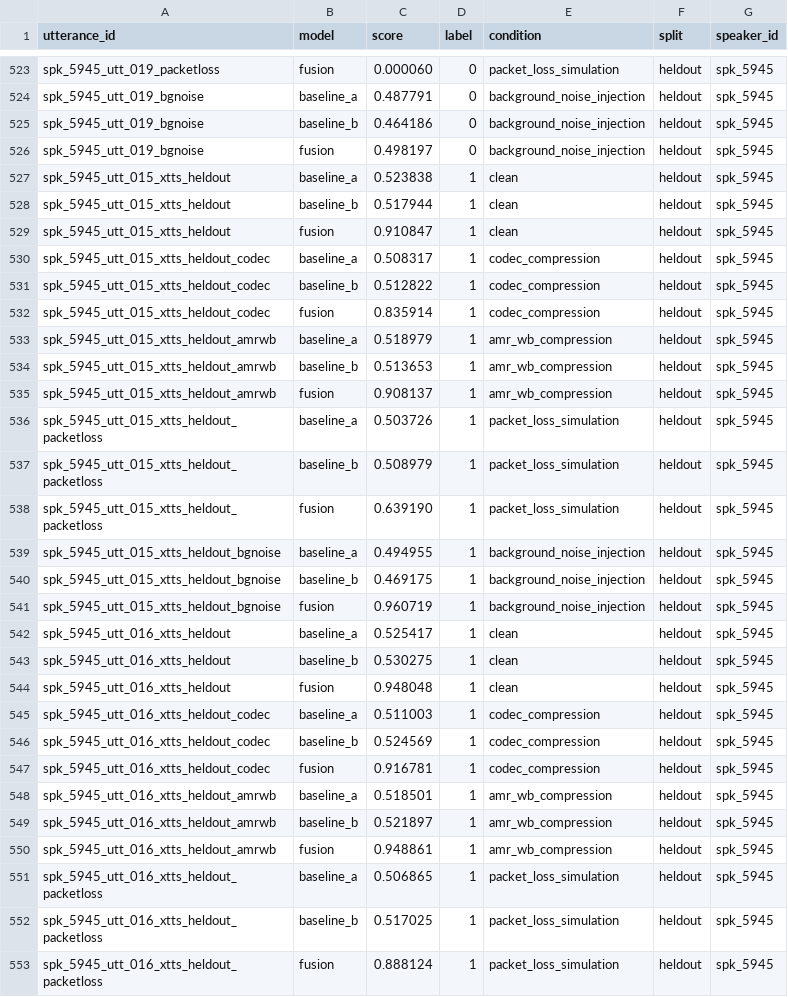
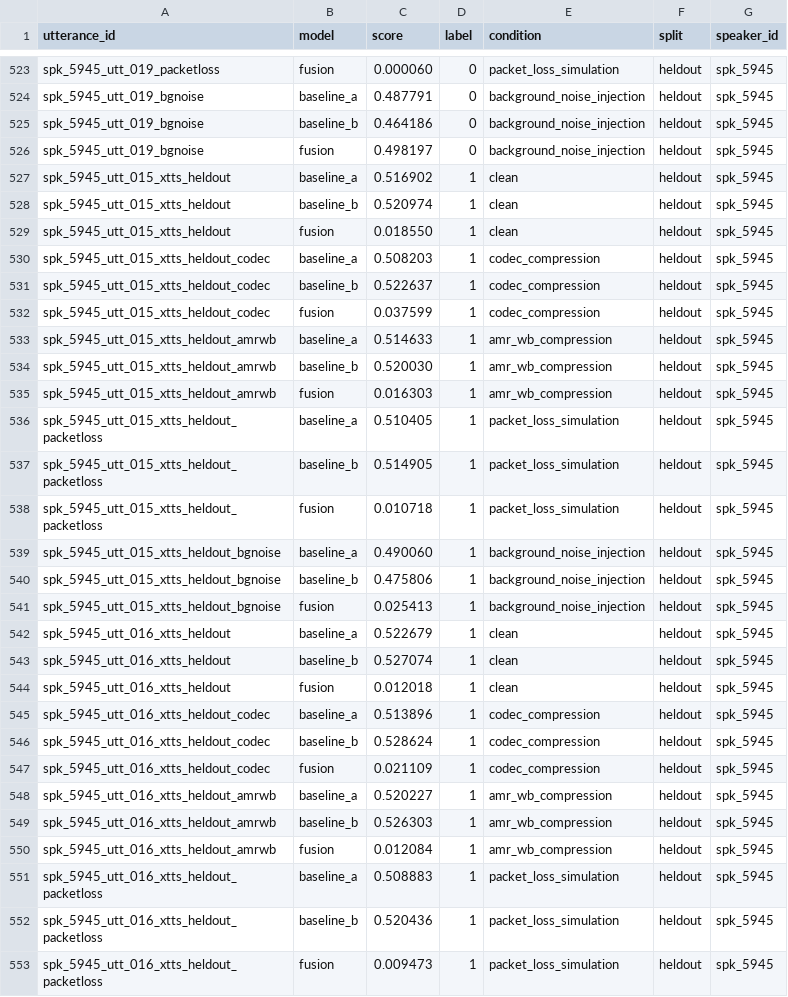
Before and after one commit to dhruv0402/vaanishield, a CSV file: results/scores.csv, drawn as a sheet; only a part is shown, gaps mark what is left out; the diff covers the shown part only.

Commit message:
fix: integrate Edge-TTS for heldout split, sync benchmark reports and UI

```diff
--- a/results/scores.csv
+++ b/results/scores.csv
@@ -526,28 +526,28 @@ spk_5945_utt_019_bgnoise,baseline_b,0.464186,0,background_noise_injection,heldou
 spk_5945_utt_019_bgnoise,fusion,0.498197,0,background_noise_injection,heldout,spk_5945
-spk_5945_utt_015_xtts_heldout,baseline_a,0.523838,1,clean,heldout,spk_5945
-spk_5945_utt_015_xtts_heldout,baseline_b,0.517944,1,clean,heldout,spk_5945
-spk_5945_utt_015_xtts_heldout,fusion,0.910847,1,clean,heldout,spk_5945
-spk_5945_utt_015_xtts_heldout_codec,baseline_a,0.508317,1,codec_compression,heldout,spk_5945
-spk_5945_utt_015_xtts_heldout_codec,baseline_b,0.512822,1,codec_compression,heldout,spk_5945
-spk_5945_utt_015_xtts_heldout_codec,fusion,0.835914,1,codec_compression,heldout,spk_5945
-spk_5945_utt_015_xtts_heldout_amrwb,baseline_a,0.518979,1,amr_wb_compression,heldout,spk_5945
-spk_5945_utt_015_xtts_heldout_amrwb,baseline_b,0.513653,1,amr_wb_compression,heldout,spk_5945
-spk_5945_utt_015_xtts_heldout_amrwb,fusion,0.908137,1,amr_wb_compression,heldout,spk_5945
-spk_5945_utt_015_xtts_heldout_packetloss,baseline_a,0.503726,1,packet_loss_simulation,heldout,spk_5945
-spk_5945_utt_015_xtts_heldout_packetloss,baseline_b,0.508979,1,packet_loss_simulation,heldout,spk_5945
-spk_5945_utt_015_xtts_heldout_packetloss,fusion,0.639190,1,packet_loss_simulation,heldout,spk_5945
-spk_5945_utt_015_xtts_heldout_bgnoise,baseline_a,0.494955,1,background_noise_injection,heldout,spk_5945
-spk_5945_utt_015_xtts_heldout_bgnoise,baseline_b,0.469175,1,background_noise_injection,heldout,spk_5945
-spk_5945_utt_015_xtts_heldout_bgnoise,fusion,0.960719,1,background_noise_injection,heldout,spk_5945
-spk_5945_utt_016_xtts_heldout,baseline_a,0.525417,1,clean,heldout,spk_5945
-spk_5945_utt_016_xtts_heldout,baseline_b,0.530275,1,clean,heldout,spk_5945
-spk_5945_utt_016_xtts_heldout,fusion,0.948048,1,clean,heldout,spk_5945
-spk_5945_utt_016_xtts_heldout_codec,baseline_a,0.511003,1,codec_compression,heldout,spk_5945
-spk_5945_utt_016_xtts_heldout_codec,baseline_b,0.524569,1,codec_compression,heldout,spk_5945
-spk_5945_utt_016_xtts_heldout_codec,fusion,0.916781,1,codec_compression,heldout,spk_5945
-spk_5945_utt_016_xtts_heldout_amrwb,baseline_a,0.518501,1,amr_wb_compression,heldout,spk_5945
-spk_5945_utt_016_xtts_heldout_amrwb,baseline_b,0.521897,1,amr_wb_compression,heldout,spk_5945
-spk_5945_utt_016_xtts_heldout_amrwb,fusion,0.948861,1,amr_wb_compression,heldout,spk_5945
-spk_5945_utt_016_xtts_heldout_packetloss,baseline_a,0.506865,1,packet_loss_simulation,heldout,spk_5945
-spk_5945_utt_016_xtts_heldout_packetloss,baseline_b,0.517025,1,packet_loss_simulation,heldout,spk_5945
-spk_5945_utt_016_xtts_heldout_packetloss,fusion,0.888124,1,packet_loss_simulation,heldout,spk_5945
+spk_5945_utt_015_xtts_heldout,baseline_a,0.516902,1,clean,heldout,spk_5945
+spk_5945_utt_015_xtts_heldout,baseline_b,0.520974,1,clean,heldout,spk_5945
+spk_5945_utt_015_xtts_heldout,fusion,0.018550,1,clean,heldout,spk_5945
+spk_5945_utt_015_xtts_heldout_codec,baseline_a,0.508203,1,codec_compression,heldout,spk_5945
+spk_5945_utt_015_xtts_heldout_codec,baseline_b,0.522637,1,codec_compression,heldout,spk_5945
+spk_5945_utt_015_xtts_heldout_codec,fusion,0.037599,1,codec_compression,heldout,spk_5945
+spk_5945_utt_015_xtts_heldout_amrwb,baseline_a,0.514633,1,amr_wb_compression,heldout,spk_5945
+spk_5945_utt_015_xtts_heldout_amrwb,baseline_b,0.520030,1,amr_wb_compression,heldout,spk_5945
+spk_5945_utt_015_xtts_heldout_amrwb,fusion,0.016303,1,amr_wb_compression,heldout,spk_5945
+spk_5945_utt_015_xtts_heldout_packetloss,baseline_a,0.510405,1,packet_loss_simulation,heldout,spk_5945
+spk_5945_utt_015_xtts_heldout_packetloss,baseline_b,0.514905,1,packet_loss_simulation,heldout,spk_5945
+spk_5945_utt_015_xtts_heldout_packetloss,fusion,0.010718,1,packet_loss_simulation,heldout,spk_5945
+spk_5945_utt_015_xtts_heldout_bgnoise,baseline_a,0.490060,1,background_noise_injection,heldout,spk_5945
+spk_5945_utt_015_xtts_heldout_bgnoise,baseline_b,0.475806,1,background_noise_injection,heldout,spk_5945
+spk_5945_utt_015_xtts_heldout_bgnoise,fusion,0.025413,1,background_noise_injection,heldout,spk_5945
+spk_5945_utt_016_xtts_heldout,baseline_a,0.522679,1,clean,heldout,spk_5945
+spk_5945_utt_016_xtts_heldout,baseline_b,0.527074,1,clean,heldout,spk_5945
+spk_5945_utt_016_xtts_heldout,fusion,0.012018,1,clean,heldout,spk_5945
+spk_5945_utt_016_xtts_heldout_codec,baseline_a,0.513896,1,codec_compression,heldout,spk_5945
+spk_5945_utt_016_xtts_heldout_codec,baseline_b,0.528624,1,codec_compression,heldout,spk_5945
+spk_5945_utt_016_xtts_heldout_codec,fusion,0.021109,1,codec_compression,heldout,spk_5945
+spk_5945_utt_016_xtts_heldout_amrwb,baseline_a,0.520227,1,amr_wb_compression,heldout,spk_5945
+spk_5945_utt_016_xtts_heldout_amrwb,baseline_b,0.526303,1,amr_wb_compression,heldout,spk_5945
+spk_5945_utt_016_xtts_heldout_amrwb,fusion,0.012084,1,amr_wb_compression,heldout,spk_5945
+spk_5945_utt_016_xtts_heldout_packetloss,baseline_a,0.508883,1,packet_loss_simulation,heldout,spk_5945
+spk_5945_utt_016_xtts_heldout_packetloss,baseline_b,0.520436,1,packet_loss_simulation,heldout,spk_5945
+spk_5945_utt_016_xtts_heldout_packetloss,fusion,0.009473,1,packet_loss_simulation,heldout,spk_5945
```
Also changed, not shown: 48 edited cells elsewhere in this file, 7 other files.
